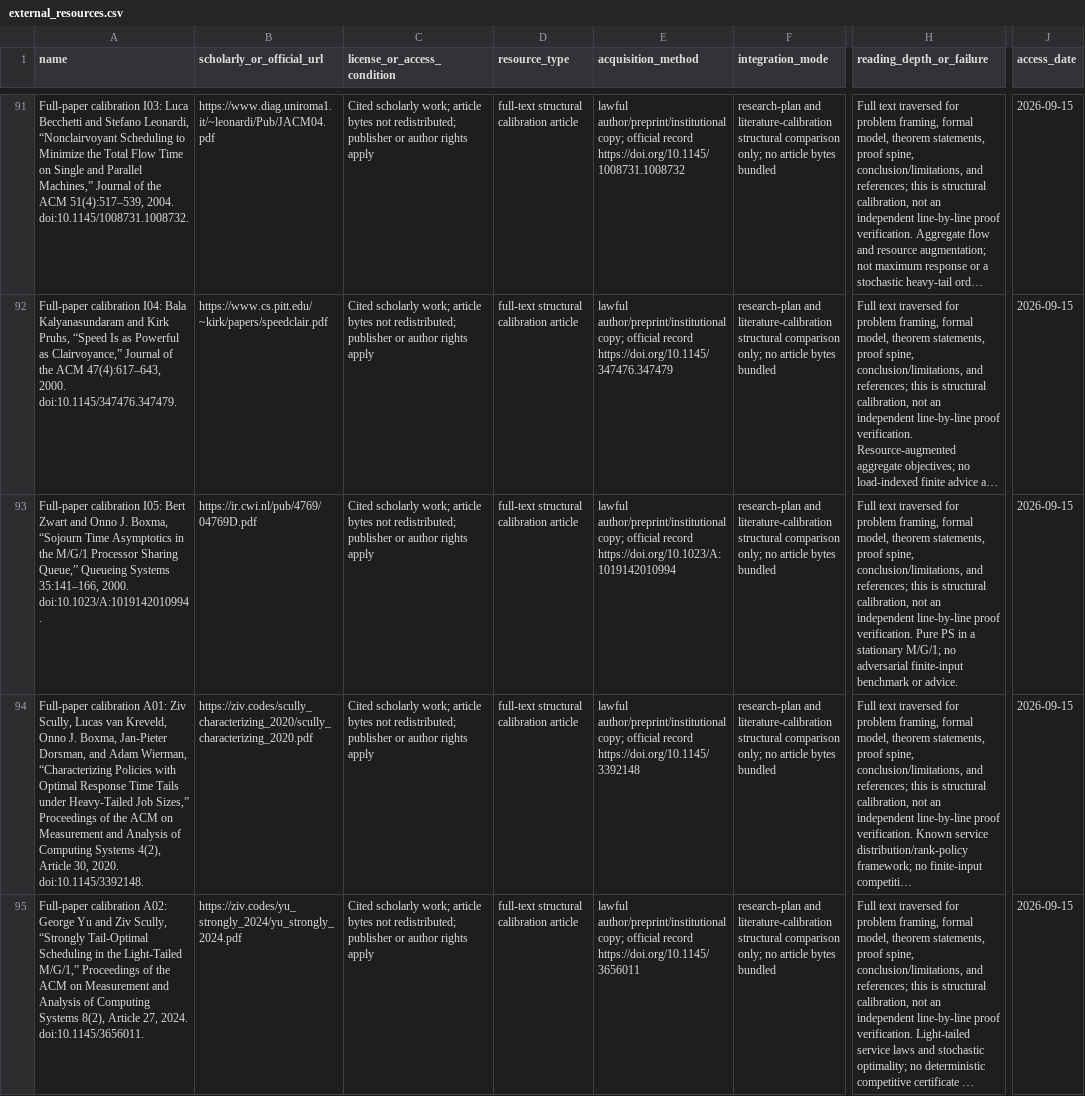
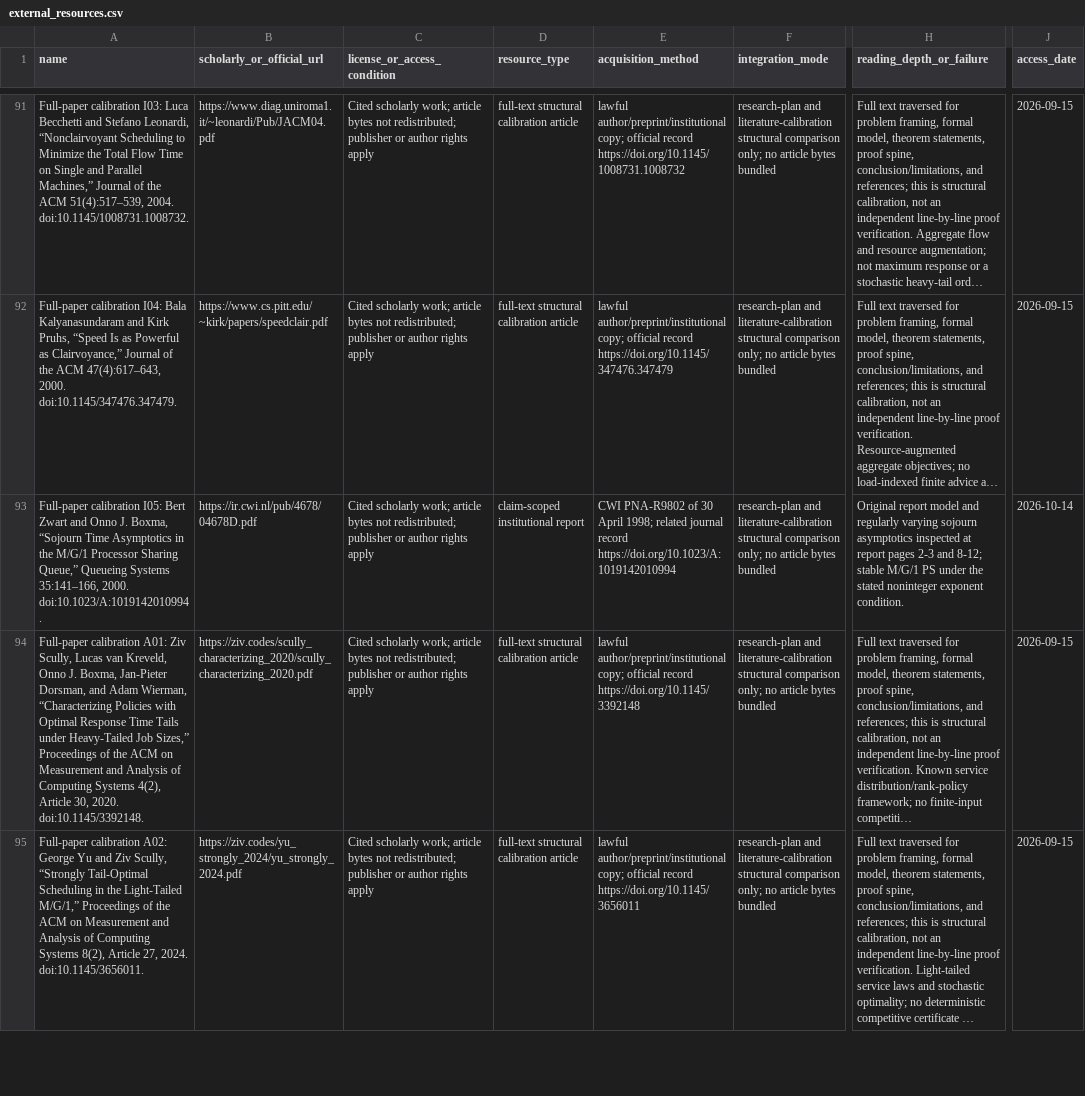
Before and after one commit to Haoyi-Zhang/TailAdvice-code, a CSV file: external_resources.csv, drawn as a sheet; only a part is shown, gaps mark what is left out; long unchanged cells end in …; the diff names each change by its address in the sheet, - before the commit and + after, or states it on an @@ line.

```diff
--- a/external_resources.csv
+++ b/external_resources.csv
-B93 (scholarly_or_official_url): https://ir.cwi.nl/pub/4769/04769D.pdf
+B93 (scholarly_or_official_url): https://ir.cwi.nl/pub/4678/04678D.pdf
-D93 (resource_type): full-text structural calibration article
+D93 (resource_type): claim-scoped institutional report
-E93 (acquisition_method): lawful author/preprint/institutional copy; official record https://doi.org/10.1023/A:1019142010994
+E93 (acquisition_method): CWI PNA-R9802 of 30 April 1998; related journal record https://doi.org/10.1023/A:1019142010994
-H93 (reading_depth_or_failure): Full text traversed for problem framing, formal model, theorem statements, proof spine, conclusion/limitations, and references; this is structural calibration, not an independent line-by-line proof verification. Pure PS in a stationary M/G/1; no adversarial finite-input benchmark or advice.
+H93 (reading_depth_or_failure): Original report model and regularly varying sojourn asymptotics inspected at report pages 2-3 and 8-12; stable M/G/1 PS under the stated noninteger exponent condition.
-J93 (access_date): 2026-09-15
+J93 (access_date): 2026-10-14
```
Also changed, not shown: literature-calibration.csv, 4 other files.
